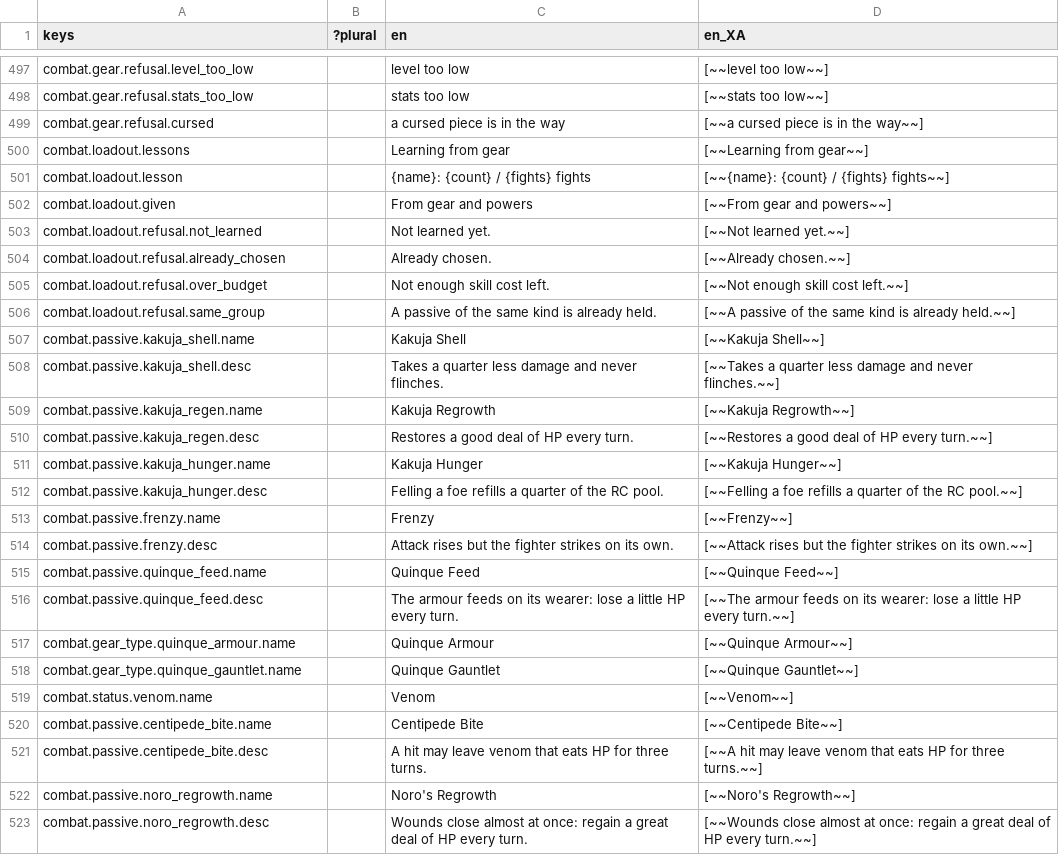
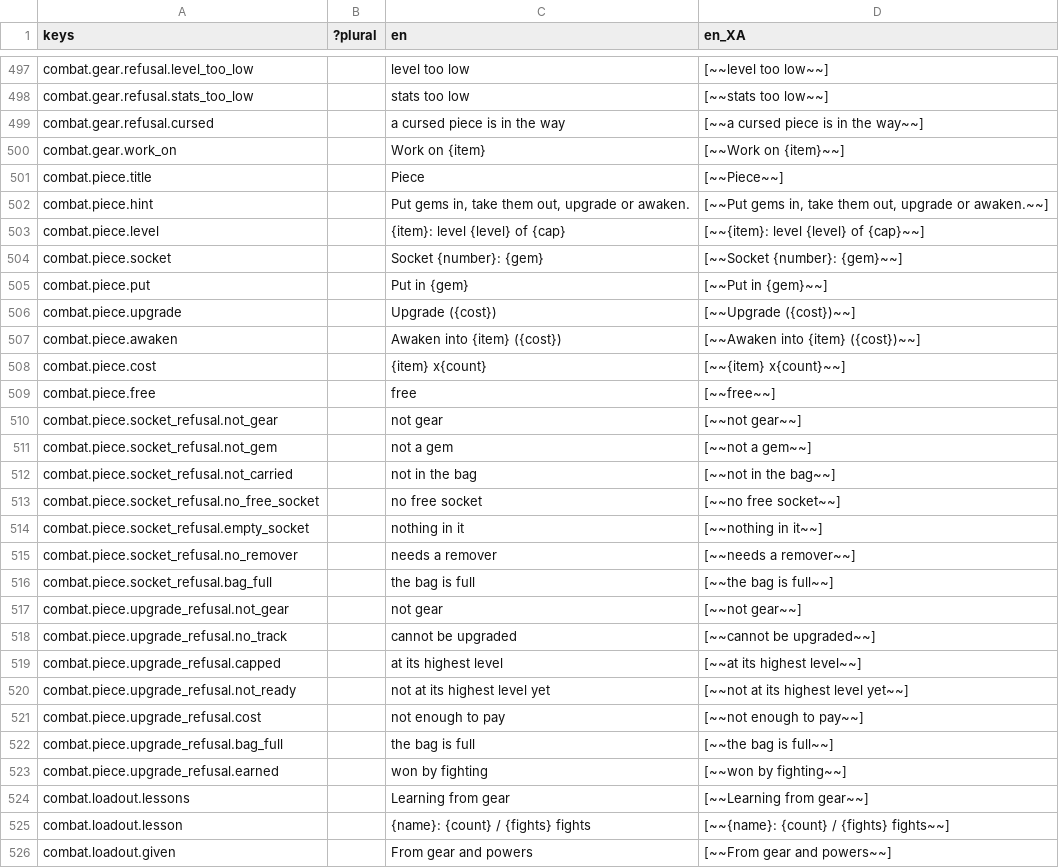
Before and after one commit to Raiyan-Bashar-29/HD-2D-game-base-combat, a CSV file: localization/strings.csv, drawn as a sheet; only a part is shown, gaps mark what is left out; the shorter side is filled out with more unchanged rows.

```diff
--- a/localization/strings.csv
+++ b/localization/strings.csv
@@ -499,2 +499,26 @@ combat.gear.refusal.stats_too_low,,stats too low,[~~stats too low~~]
 combat.gear.refusal.cursed,,a cursed piece is in the way,[~~a cursed piece is in the way~~]
+combat.gear.work_on,,Work on {item},[~~Work on {item}~~]
+combat.piece.title,,Piece,[~~Piece~~]
+combat.piece.hint,,"Put gems in, take them out, upgrade or awaken.","[~~Put gems in, take them out, upgrade or awaken.~~]"
+combat.piece.level,,{item}: level {level} of {cap},[~~{item}: level {level} of {cap}~~]
+combat.piece.socket,,Socket {number}: {gem},[~~Socket {number}: {gem}~~]
+combat.piece.put,,Put in {gem},[~~Put in {gem}~~]
+combat.piece.upgrade,,Upgrade ({cost}),[~~Upgrade ({cost})~~]
+combat.piece.awaken,,Awaken into {item} ({cost}),[~~Awaken into {item} ({cost})~~]
+combat.piece.cost,,{item} x{count},[~~{item} x{count}~~]
+combat.piece.free,,free,[~~free~~]
+combat.piece.socket_refusal.not_gear,,not gear,[~~not gear~~]
+combat.piece.socket_refusal.not_gem,,not a gem,[~~not a gem~~]
+combat.piece.socket_refusal.not_carried,,not in the bag,[~~not in the bag~~]
+combat.piece.socket_refusal.no_free_socket,,no free socket,[~~no free socket~~]
+combat.piece.socket_refusal.empty_socket,,nothing in it,[~~nothing in it~~]
+combat.piece.socket_refusal.no_remover,,needs a remover,[~~needs a remover~~]
+combat.piece.socket_refusal.bag_full,,the bag is full,[~~the bag is full~~]
+combat.piece.upgrade_refusal.not_gear,,not gear,[~~not gear~~]
+combat.piece.upgrade_refusal.no_track,,cannot be upgraded,[~~cannot be upgraded~~]
+combat.piece.upgrade_refusal.capped,,at its highest level,[~~at its highest level~~]
+combat.piece.upgrade_refusal.not_ready,,not at its highest level yet,[~~not at its highest level yet~~]
+combat.piece.upgrade_refusal.cost,,not enough to pay,[~~not enough to pay~~]
+combat.piece.upgrade_refusal.bag_full,,the bag is full,[~~the bag is full~~]
+combat.piece.upgrade_refusal.earned,,won by fighting,[~~won by fighting~~]
 combat.loadout.lessons,,Learning from gear,[~~Learning from gear~~]
```
Also changed, not shown: 11 other files.
